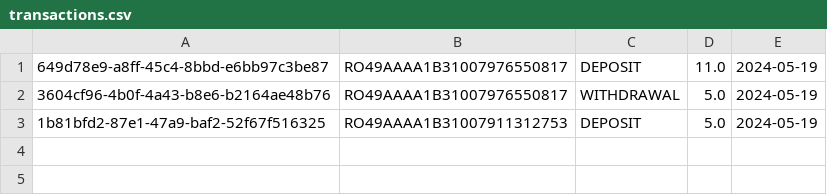
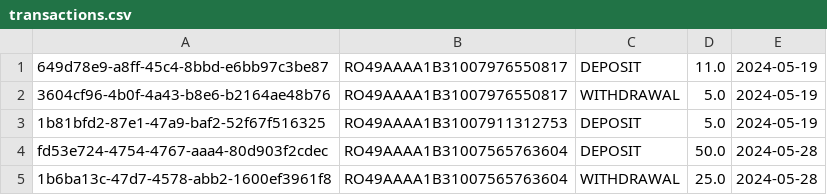
Before and after one commit to florinangeru/Proiect_MAP, a CSV file: database/transactions.csv, drawn as a sheet; the diff names each change by its address in the sheet, - before the commit and + after, or states it on an @@ line.

```diff
--- a/database/transactions.csv
+++ b/database/transactions.csv
+row 4: fd53e724-4754-4767-aaa4-80d903f2cdec | RO49AAAA1B31007565763604 | DEPOSIT | 50.0 | 2024-05-28
+row 5: 1b6ba13c-47d7-4578-abb2-1600ef3961f8 | RO49AAAA1B31007565763604 | WITHDRAWAL | 25.0 | 2024-05-28
```
Also changed, not shown: database/audit.csv, 1 other file.
